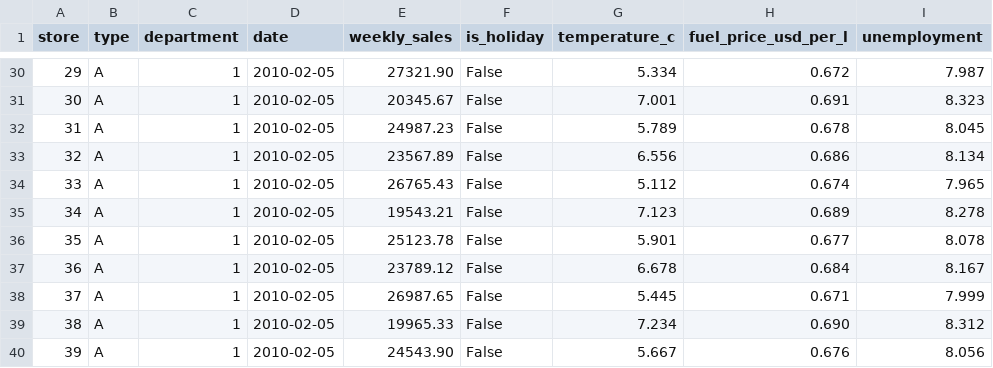
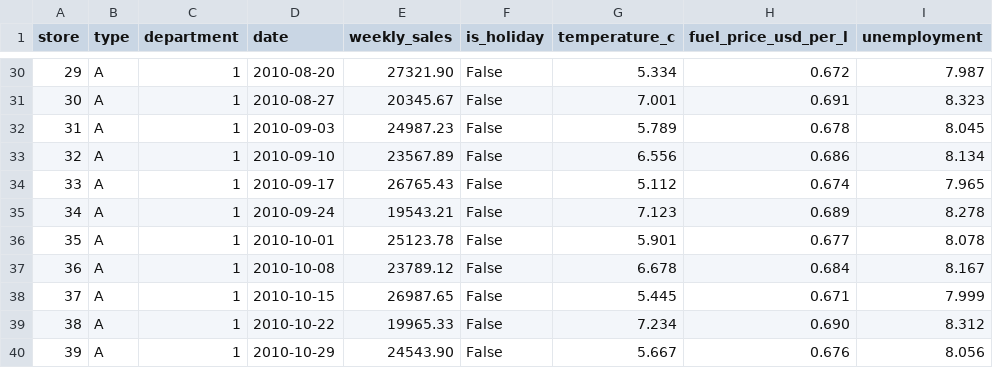
Before and after one commit to beepsid/data_science, a CSV file: data manipulation w pandas/aggregating_dataframes/sales.csv, drawn as a sheet; only a part is shown, gaps mark what is left out; the diff covers the shown part only.

Commit message:
summarizing dates

```diff
--- a/data manipulation w pandas/aggregating_dataframes/sales.csv
+++ b/data manipulation w pandas/aggregating_dataframes/sales.csv
@@ -30,11 +30,11 @@ store,type,department,date,weekly_sales,is_holiday,temperature_c,fuel_price_usd_
-29,A,1,2010-02-05,27321.90,False,5.334,0.672,7.987
-30,A,1,2010-02-05,20345.67,False,7.001,0.691,8.323
-31,A,1,2010-02-05,24987.23,False,5.789,0.678,8.045
-32,A,1,2010-02-05,23567.89,False,6.556,0.686,8.134
-33,A,1,2010-02-05,26765.43,False,5.112,0.674,7.965
-34,A,1,2010-02-05,19543.21,False,7.123,0.689,8.278
-35,A,1,2010-02-05,25123.78,False,5.901,0.677,8.078
-36,A,1,2010-02-05,23789.12,False,6.678,0.684,8.167
-37,A,1,2010-02-05,26987.65,False,5.445,0.671,7.999
-38,A,1,2010-02-05,19965.33,False,7.234,0.690,8.312
-39,A,1,2010-02-05,24543.90,False,5.667,0.676,8.056
+29,A,1,2010-08-20,27321.90,False,5.334,0.672,7.987
+30,A,1,2010-08-27,20345.67,False,7.001,0.691,8.323
+31,A,1,2010-09-03,24987.23,False,5.789,0.678,8.045
+32,A,1,2010-09-10,23567.89,False,6.556,0.686,8.134
+33,A,1,2010-09-17,26765.43,False,5.112,0.674,7.965
+34,A,1,2010-09-24,19543.21,False,7.123,0.689,8.278
+35,A,1,2010-10-01,25123.78,False,5.901,0.677,8.078
+36,A,1,2010-10-08,23789.12,False,6.678,0.684,8.167
+37,A,1,2010-10-15,26987.65,False,5.445,0.671,7.999
+38,A,1,2010-10-22,19965.33,False,7.234,0.690,8.312
+39,A,1,2010-10-29,24543.90,False,5.667,0.676,8.056
```
Also changed, not shown: 27 edited cells elsewhere in this file, 1 other file.
